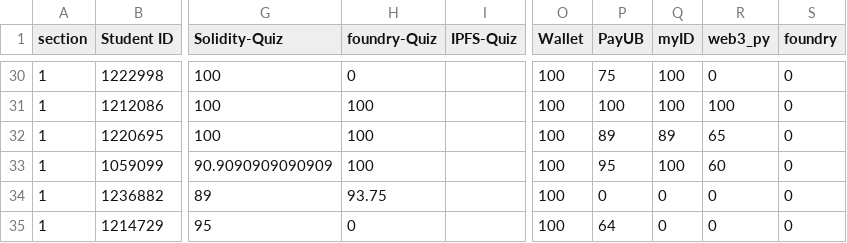
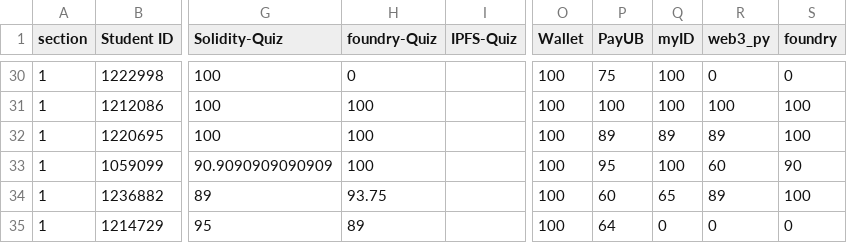
Before and after one commit to Gypsaman/neurodistributedub, a CSV file: grade_details.csv, drawn as a sheet; only a part is shown, gaps mark what is left out; the diff covers the shown part only; the diff names each change by its address in the sheet, - before the commit and + after, or states it on an @@ line.

```diff
--- a/grade_details.csv
+++ b/grade_details.csv
-S31:S32 (foundry): 0
+S31:S32 (foundry): 100
-R32 (web3_py): 65
+R32 (web3_py): 89
-S33 (foundry): 0
+S33 (foundry): 90
-P34 (PayUB): 0
+P34 (PayUB): 60
-Q34 (myID): 0
+Q34 (myID): 65
-R34 (web3_py): 0
+R34 (web3_py): 89
-S34 (foundry): 0
+S34 (foundry): 100
-H35 (foundry-Quiz): 0
+H35 (foundry-Quiz): 89
```
Also changed, not shown: 34 edited cells elsewhere in this file, 2 other files.
